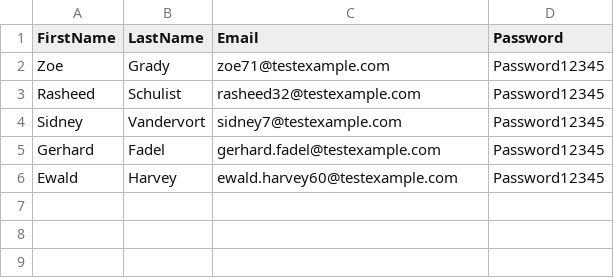
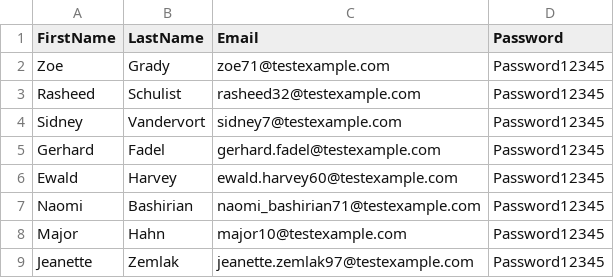
Before and after one commit to Stason123/CucumberJSProject, a CSV file: project/helper/global/History.csv, drawn as a sheet; the diff names each change by its address in the sheet, - before the commit and + after, or states it on an @@ line.

```diff
--- a/project/helper/global/History.csv
+++ b/project/helper/global/History.csv
+row 7: Naomi | Bashirian | naomi_bashirian71@testexample.com | Password12345
+row 8: Major | Hahn | major10@testexample.com | Password12345
+row 9: Jeanette | Zemlak | jeanette.zemlak97@testexample.com | Password12345
```
Also changed, not shown: 13 other files.
